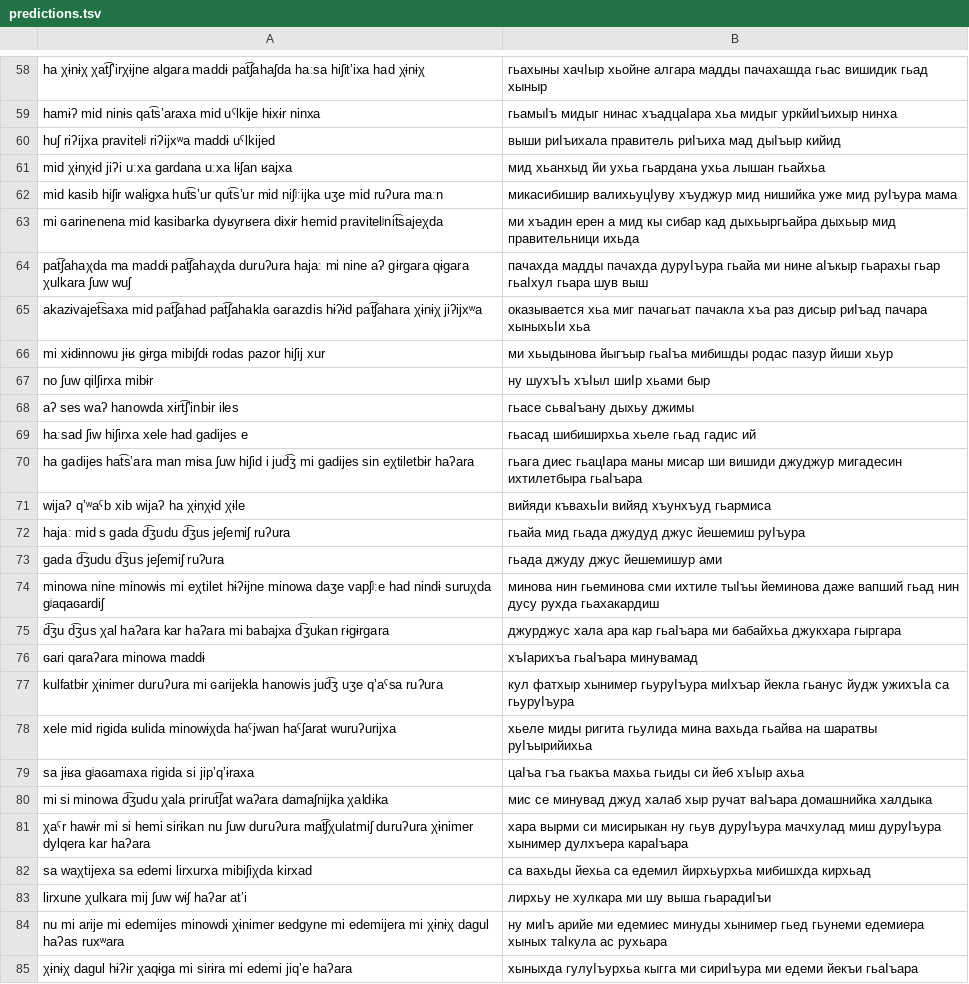
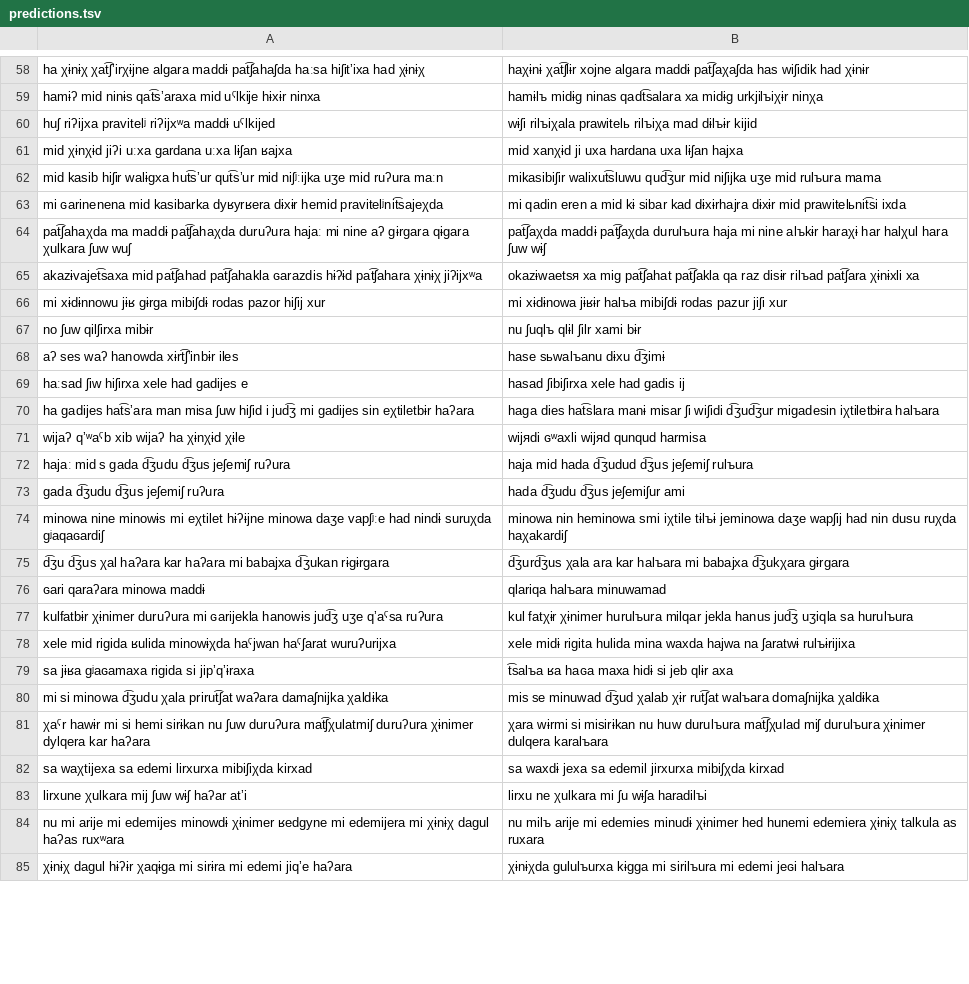
Before and after one commit to mahesh-ak/north_caucasian_asr, a TSV file: results/Rutul/Qwen2.5-Omni-7B/split1_cyrillic/predictions.tsv, drawn as a sheet; only a part is shown, gaps mark what is left out; the diff covers the shown part only; the diff names each change by its address in the sheet, - before the commit and + after, or states it on an @@ line.

```diff
--- a/results/Rutul/Qwen2.5-Omni-7B/split1_cyrillic/predictions.tsv
+++ b/results/Rutul/Qwen2.5-Omni-7B/split1_cyrillic/predictions.tsv
-B58: гьахыны хачӀыр хьойне алгара мадды пачахашда гьас вишидик гьад хыныр
+B58: haχɨnɨ χat͡ʃӏɨr xojne algara maddɨ pat͡ʃaχaʃda has wiʃidik had χɨnɨr
-B59: гьамыӀъ мидыг нинас хъадцаӀара хьа мидыг уркйиӀъихыр нинха
+B59: hamɨӏъ midɨg ninas qadt͡saӏara xa midɨg urkjiӏъiχɨr ninχa
-B60: выши риӀъихала правитель риӀъиха мад дыӀъыр кийид
+B60: wɨʃi riӏъiχala prawitelь riӏъiχa mad dɨӏъɨr kijid
-B61: мид хьанхыд йи ухьа гьардана ухьа лышан гьайхьа
+B61: mid xanχɨd ji uxa hardana uxa lɨʃan hajxa
-B62: микасибишир валихьуцӀуву хъуджур мид нишийка уже мид руӀъура мама
+B62: mikasibiʃir walixut͡sӏuwu qud͡ʒur mid niʃijka uʒe mid ruӏъura mama
-B63: ми хъадин ерен а мид кы сибар кад дыхьыргьайра дыхьыр мид правительници ихьда
+B63: mi qadin eren a mid kɨ sibar kad dɨxɨrhajra dɨxɨr mid prawitelьnit͡si ixda
-B64: пачахда мадды пачахда дуруӀъура гьайа ми нине аӀъкыр гьарахы гьар гьаӀхул гьара шув выш
+B64: pat͡ʃaχda maddɨ pat͡ʃaχda duruӏъura haja mi nine aӏъkɨr haraχɨ har haӏχul hara ʃuw wɨʃ
-B65: оказывается хьа миг пачагьат пачакла хъа раз дисыр риӀъад пачара хыныхьӀи хьа
+B65: okazɨwaetsя xa mig pat͡ʃahat pat͡ʃakla qa raz disɨr riӏъad pat͡ʃara χɨnɨxӏi xa
-B66: ми хьыдынова йыгъыр гьаӀъа мибишды родас пазур йиши хьур
+B66: mi xɨdɨnowa jɨʁɨr haӏъa mibiʃdɨ rodas pazur jiʃi xur
-B67: ну шухъӀъ хъӀыл шиӀр хьами быр
+B67: nu ʃuqӏъ qӏɨl ʃiӏr xami bɨr
-B68: гьасе сьваӀъану дыхьу джимы
+B68: hase sьwaӏъanu dɨxu d͡ʒimɨ
-B69: гьасад шибиширхьа хьеле гьад гадис ий
+B69: hasad ʃibiʃirxa xele had gadis ij
-B70: гьага диес гьацӀара маны мисар ши вишиди джуджур мигадесин ихтилетбыра гьаӀъара
+B70: haga dies hat͡sӏara manɨ misar ʃi wiʃidi d͡ʒud͡ʒur migadesin iχtiletbɨra haӏъara
-B71: вийяди къвахьӀи вийяд хъунхъуд гьармиса
+B71: wijяdi ɢʷaxӏi wijяd qunqud harmisa
-B72: гьайа мид гьада джудуд джус йешемиш руӀъура
+B72: haja mid hada d͡ʒudud d͡ʒus jeʃemiʃ ruӏъura
-B73: гьада джуду джус йешемишур ами
+B73: hada d͡ʒudu d͡ʒus jeʃemiʃur ami
-B74: минова нин гьеминова сми ихтиле тыӀъы йеминова даже вапший гьад нин дусу рухда гьахакардиш
+B74: minowa nin heminowa smi iχtile tɨӏъɨ jeminowa daʒe wapʃij had nin dusu ruχda haχakardiʃ
-B75: джурджус хала ара кар гьаӀъара ми бабайхьа джукхара гыргара
+B75: d͡ʒurd͡ʒus χala ara kar haӏъara mi babajxa d͡ʒukχara gɨrgara
-B76: хъӀарихъа гьаӀъара минувамад
+B76: qӏariqa haӏъara minuwamad
-B77: кул фатхыр хынимер гьуруӀъура миӀхъар йекла гьанус йудж ужихъӀа са гьуруӀъура
+B77: kul fatχɨr χɨnimer huruӏъura miӏqar jekla hanus jud͡ʒ uʒiqӏa sa huruӏъura
-B78: хьеле миды ригита гьулида мина вахьда гьайва на шаратвы руӀъырийихьа
+B78: xele midɨ rigita hulida mina waxda hajwa na ʃaratwɨ ruӏъɨrijixa
-B79: цаӀъа гъа гьакъа махьа гьиды си йеб хъӀыр ахьа
+B79: t͡saӏъa ʁa haɢa maxa hidɨ si jeb qӏɨr axa
-B80: мис се минувад джуд халаб хыр ручат ваӀъара домашнийка халдыка
+B80: mis se minuwad d͡ʒud χalab χɨr rut͡ʃat waӏъara domaʃnijka χaldɨka
-B81: хара вырми си мисирыкан ну гьув дуруӀъура мачхулад миш дуруӀъура хынимер дулхъера караӀъара
+B81: χara wɨrmi si misirɨkan nu huw duruӏъura mat͡ʃχulad miʃ duruӏъura χɨnimer dulqera karaӏъara
-B82: са вахьды йехьа са едемил йирхьурхьа мибишхда кирхьад
+B82: sa waxdɨ jexa sa edemil jirxurxa mibiʃχda kirxad
-B83: лирхьу не хулкара ми шу выша гьарадиӀъи
+B83: lirxu ne χulkara mi ʃu wɨʃa haradiӏъi
-B84: ну миӀъ арийе ми едемиес минуды хынимер гьед гьунеми едемиера хыных таӀкула ас рухьара
+B84: nu miӏъ arije mi edemies minudɨ χɨnimer hed hunemi edemiera χɨnɨχ taӏkula as ruxara
-B85: хыныхда гулуӀъурхьа кыгга ми сириӀъура ми едеми йекъи гьаӀъара
+B85: χɨnɨχda guluӏъurxa kɨgga mi siriӏъura mi edemi jeɢi haӏъara
```
Also changed, not shown: 62 edited cells elsewhere in this file, results/Archi/Qwen2-Audio-7B-Instruct/split_cyrillic/predictions.tsv, results/Archi/Qwen2.5-Omni-7B/split_cyrillic/predictions.tsv, 18 other files.
